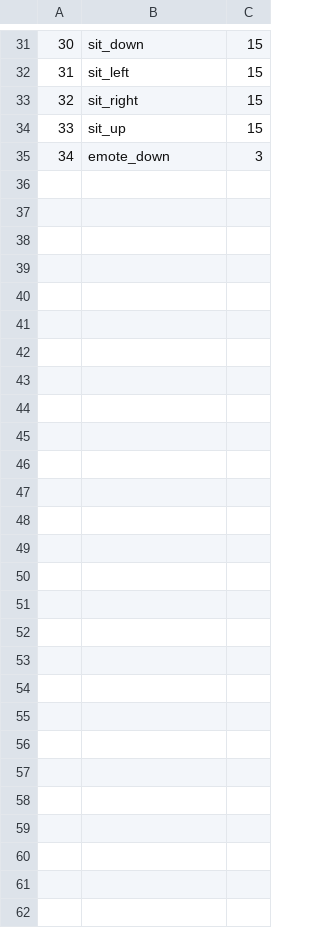
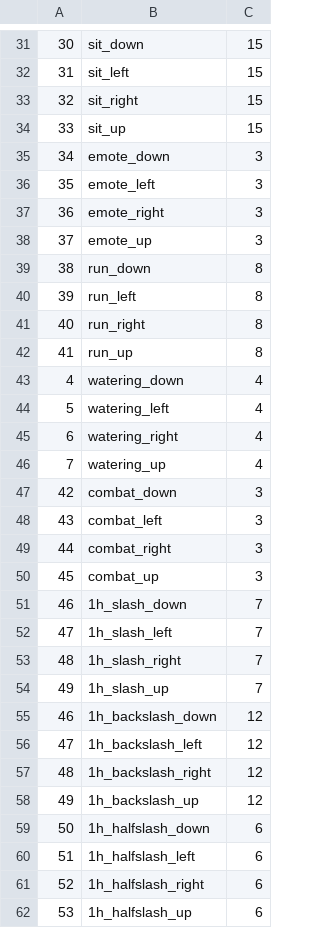
Before and after one commit to Pedroart/Tamagotchi, a CSV file: server02/backend/view/assets/hero_index.csv, drawn as a sheet; only a part is shown, gaps mark what is left out; the diff names each change by its address in the sheet, - before the commit and + after, or states it on an @@ line.

```diff
--- a/server02/backend/view/assets/hero_index.csv
+++ b/server02/backend/view/assets/hero_index.csv
+row 36: 35 | emote_left | 3
+row 37: 36 | emote_right | 3
+row 38: 37 | emote_up | 3
+row 39: 38 | run_down | 8
+row 40: 39 | run_left | 8
+row 41: 40 | run_right | 8
+row 42: 41 | run_up | 8
+row 43: 4 | watering_down | 4
+row 44: 5 | watering_left | 4
+row 45: 6 | watering_right | 4
+row 46: 7 | watering_up | 4
+row 47: 42 | combat_down | 3
+row 48: 43 | combat_left | 3
+row 49: 44 | combat_right | 3
+row 50: 45 | combat_up | 3
+row 51: 46 | 1h_slash_down | 7
+row 52: 47 | 1h_slash_left | 7
+row 53: 48 | 1h_slash_right | 7
+row 54: 49 | 1h_slash_up | 7
+row 55: 46 | 1h_backslash_down | 12
+row 56: 47 | 1h_backslash_left | 12
+row 57: 48 | 1h_backslash_right | 12
+row 58: 49 | 1h_backslash_up | 12
+row 59: 50 | 1h_halfslash_down | 6
+row 60: 51 | 1h_halfslash_left | 6
+row 61: 52 | 1h_halfslash_right | 6
+row 62: 53 | 1h_halfslash_up | 6
```
Also changed, not shown: 14 other files.
